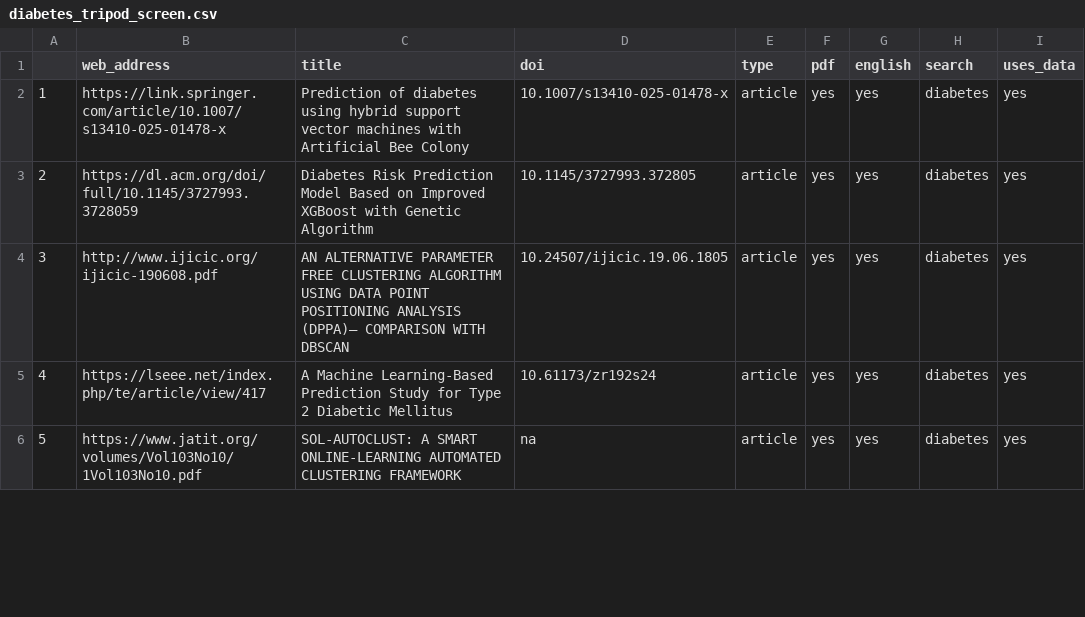
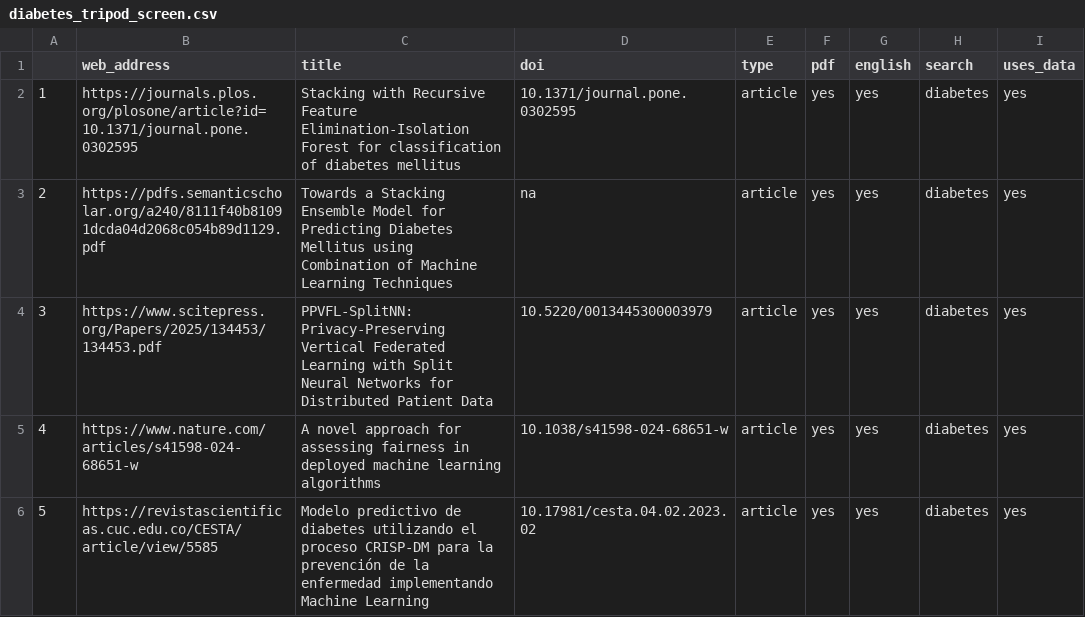
Before and after one commit to alexdgibson/cpm_data_prov, a CSV file: 01_data/diabetes_tripod_screen.csv, drawn as a sheet; only a part is shown; the diff covers the shown part only.

```diff
--- a/01_data/diabetes_tripod_screen.csv
+++ b/01_data/diabetes_tripod_screen.csv
@@ -1,6 +1,6 @@
 "","web_address","title","doi","type","pdf","english","search","uses_data"
-"1","https://link.springer.com/article/10.1007/s13410-025-01478-x","Prediction of diabetes using hybrid support vector machines with Artificial Bee Colony","10.1007/s13410-025-01478-x","article","yes","yes","diabetes","yes"
-"2","https://dl.acm.org/doi/full/10.1145/3727993.3728059","Diabetes Risk Prediction Model Based on Improved XGBoost with Genetic Algorithm","10.1145/3727993.372805","article","yes","yes","diabetes","yes"
-"3","http://www.ijicic.org/ijicic-190608.pdf","AN ALTERNATIVE PARAMETER FREE CLUSTERING ALGORITHM USING DATA POINT POSITIONING ANALYSIS (DPPA)– COMPARISON WITH DBSCAN","10.24507/ijicic.19.06.1805","article","yes","yes","diabetes","yes"
-"4","https://lseee.net/index.php/te/article/view/417","A Machine Learning-Based Prediction Study for Type 2 Diabetic Mellitus","10.61173/zr192s24","article","yes","yes","diabetes","yes"
-"5","https://www.jatit.org/volumes/Vol103No10/1Vol103No10.pdf","SOL-AUTOCLUST: A SMART ONLINE-LEARNING AUTOMATED CLUSTERING FRAMEWORK","na","article","yes","yes","diabetes","yes"
+"1","https://journals.plos.org/plosone/article?id=10.1371/journal.pone.0302595","Stacking with Recursive Feature Elimination-Isolation Forest for classification of diabetes mellitus","10.1371/journal.pone.0302595","article","yes","yes","diabetes","yes"
+"2","https://pdfs.semanticscholar.org/a240/8111f40b81091dcda04d2068c054b89d1129.pdf","Towards a Stacking Ensemble Model for Predicting Diabetes Mellitus using Combination of Machine Learning Techniques","na","article","yes","yes","diabetes","yes"
+"3","https://www.scitepress.org/Papers/2025/134453/134453.pdf","PPVFL-SplitNN: Privacy-Preserving Vertical Federated Learning with Split Neural Networks for Distributed Patient Data","10.5220/0013445300003979","article","yes","yes","diabetes","yes"
+"4","https://www.nature.com/articles/s41598-024-68651-w","A novel approach for assessing fairness in deployed machine learning algorithms","10.1038/s41598-024-68651-w","article","yes","yes","diabetes","yes"
+"5","https://revistascientificas.cuc.edu.co/CESTA/article/view/5585","Modelo predictivo de diabetes utilizando el proceso CRISP-DM para la prevención de la enfermedad implementando Machine Learning","10.17981/cesta.04.02.2023.02","article","yes","yes","diabetes","yes"
```
Also changed, not shown: 78 edited cells elsewhere in this file, 01_data/stroke_tripod_screen.csv, 2 other files.
